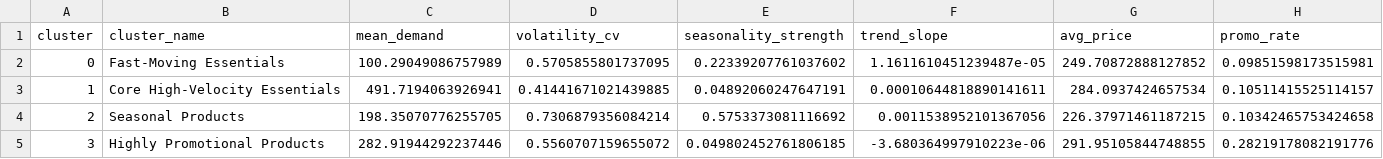
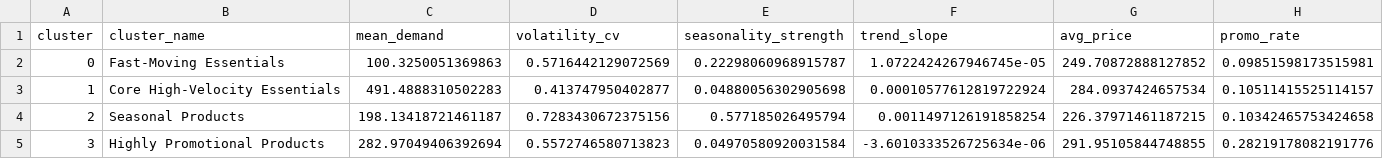
Before and after one commit to pankti7772/Retail-Demand-Pattern-Recognition, a CSV file: artifacts/cluster_centroids.csv, drawn as a sheet.

```diff
--- a/artifacts/cluster_centroids.csv
+++ b/artifacts/cluster_centroids.csv
@@ -1,5 +1,5 @@
 cluster,cluster_name,mean_demand,volatility_cv,seasonality_strength,trend_slope,avg_price,promo_rate
-0,Fast-Moving Essentials,100.29049086757989,0.5705855801737095,0.22339207761037602,1.1611610451239487e-05,249.70872888127852,0.09851598173515981
-1,Core High-Velocity Essentials,491.7194063926941,0.41441671021439885,0.04892060247647191,0.00010644818890141611,284.0937424657534,0.10511415525114157
-2,Seasonal Products,198.35070776255705,0.7306879356084214,0.5753373081116692,0.0011538952101367056,226.37971461187215,0.10342465753424658
-3,Highly Promotional Products,282.91944292237446,0.5560707159655072,0.049802452761806185,-3.680364997910223e-06,291.95105844748855,0.28219178082191776
+0,Fast-Moving Essentials,100.3250051369863,0.5716442129072569,0.22298060968915787,1.0722424267946745e-05,249.70872888127852,0.09851598173515981
+1,Core High-Velocity Essentials,491.4888310502283,0.413747950402877,0.04880056302905698,0.00010577612819722924,284.0937424657534,0.10511415525114157
+2,Seasonal Products,198.13418721461187,0.7283430672375156,0.577185026495794,0.0011497126191858254,226.37971461187215,0.10342465753424658
+3,Highly Promotional Products,282.97049406392694,0.5572746580713823,0.04970580920031584,-3.6010333526725634e-06,291.95105844748855,0.28219178082191776
```
Also changed, not shown: artifacts/shap_global_importance.csv, 18 other files.
